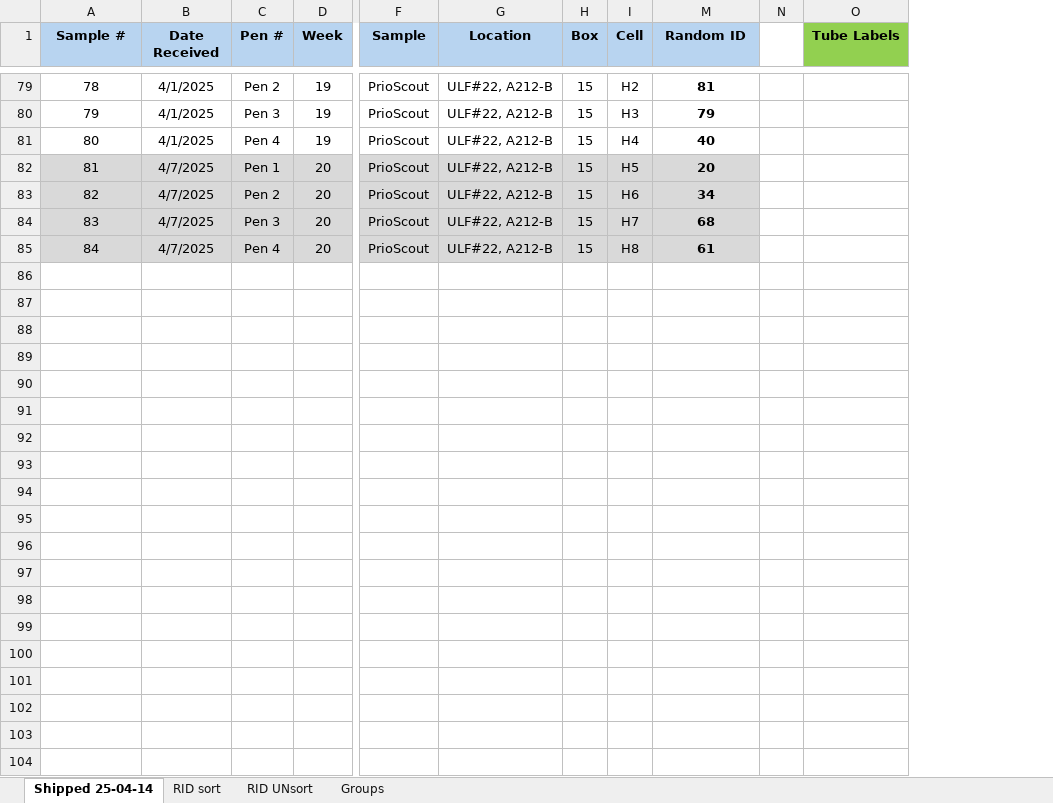
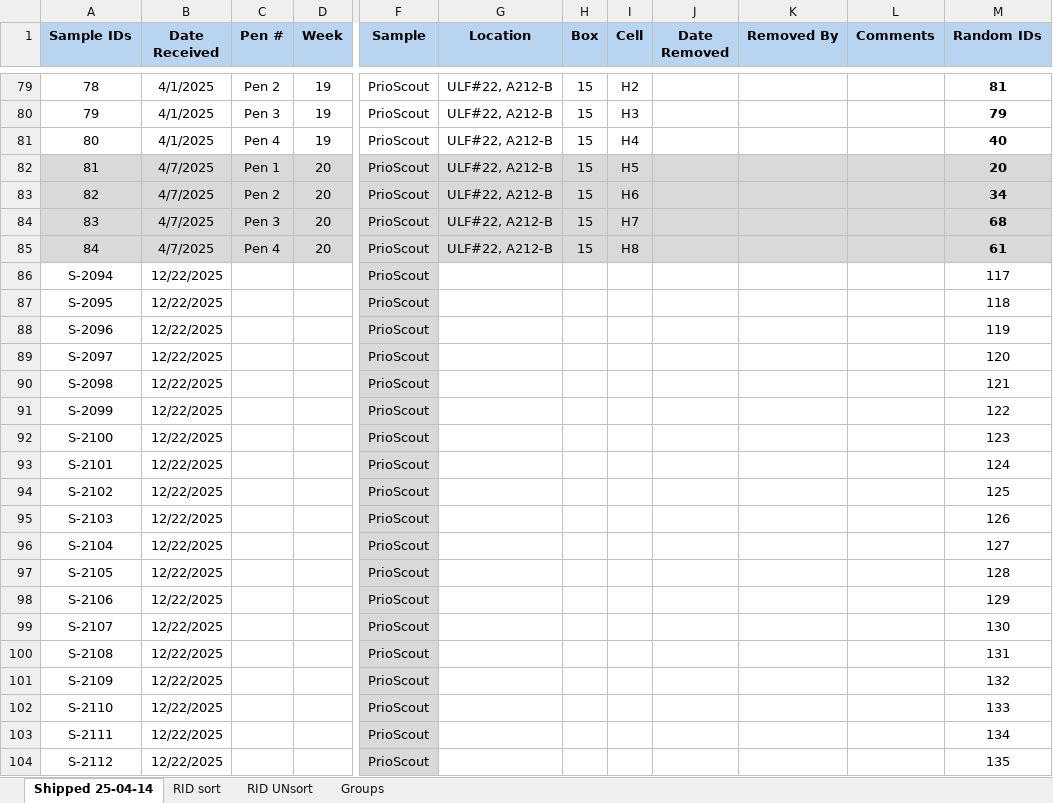
Before and after one commit to gage1145/canadian-reindeer-sentinels, an Excel workbook: data/metadata.xlsx, sheet Shipped 25-04-14, drawn as a sheet; only a part is shown, gaps mark what is left out; values as stored, in another font and other column widths than the file's, no borders; removed rows and columns are numbered as before the commit, all else as after; rows hold the shown columns only; the diff covers the shown part only; the diff names each change by its address in the sheet, - before the commit and + after, or states it on an @@ line.

Commit message:
Updated metadata and calculated data.

```diff
--- a/data/metadata.xlsx (sheet Shipped 25-04-14)
+++ b/data/metadata.xlsx (sheet Shipped 25-04-14)
@@ column J (Date Removed) unhidden, empty @@
@@ column K (Removed By) unhidden, empty @@
@@ column L (Comments) unhidden, empty @@
-column N, empty
-column O (Tube Labels), empty
@@ column A (Sample IDs) renumbered in row 1 @@
-M1: Random ID
+M1: Random IDs
+row 86: S-2094 | 12/22/2025 |  |  | PrioScout |  |  |  |  |  |  | 117
+row 87: S-2095 | 12/22/2025 |  |  | PrioScout |  |  |  |  |  |  | 118
+row 88: S-2096 | 12/22/2025 |  |  | PrioScout |  |  |  |  |  |  | 119
+row 89: S-2097 | 12/22/2025 |  |  | PrioScout |  |  |  |  |  |  | 120
+row 90: S-2098 | 12/22/2025 |  |  | PrioScout |  |  |  |  |  |  | 121
+row 91: S-2099 | 12/22/2025 |  |  | PrioScout |  |  |  |  |  |  | 122
+row 92: S-2100 | 12/22/2025 |  |  | PrioScout |  |  |  |  |  |  | 123
+row 93: S-2101 | 12/22/2025 |  |  | PrioScout |  |  |  |  |  |  | 124
+row 94: S-2102 | 12/22/2025 |  |  | PrioScout |  |  |  |  |  |  | 125
+row 95: S-2103 | 12/22/2025 |  |  | PrioScout |  |  |  |  |  |  | 126
+row 96: S-2104 | 12/22/2025 |  |  | PrioScout |  |  |  |  |  |  | 127
+row 97: S-2105 | 12/22/2025 |  |  | PrioScout |  |  |  |  |  |  | 128
+row 98: S-2106 | 12/22/2025 |  |  | PrioScout |  |  |  |  |  |  | 129
+row 99: S-2107 | 12/22/2025 |  |  | PrioScout |  |  |  |  |  |  | 130
+row 100: S-2108 | 12/22/2025 |  |  | PrioScout |  |  |  |  |  |  | 131
+row 101: S-2109 | 12/22/2025 |  |  | PrioScout |  |  |  |  |  |  | 132
+row 102: S-2110 | 12/22/2025 |  |  | PrioScout |  |  |  |  |  |  | 133
+row 103: S-2111 | 12/22/2025 |  |  | PrioScout |  |  |  |  |  |  | 134
+row 104: S-2112 | 12/22/2025 |  |  | PrioScout |  |  |  |  |  |  | 135
```
Also changed, not shown: 93 added rows elsewhere in this sheet, 3 other files.
